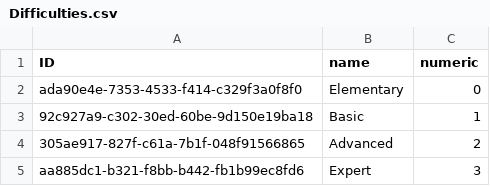
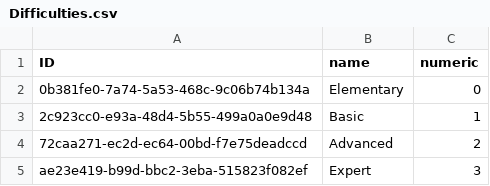
Before and after one commit to ChelyshkovIA/QAService, a CSV file: xml-parser/csv-output/Difficulties.csv, drawn as a sheet.

Commit message:
feat: xml-parser updated - added new collection Progress - added new property Progress for the Questions EntityType

```diff
--- a/xml-parser/csv-output/Difficulties.csv
+++ b/xml-parser/csv-output/Difficulties.csv
@@ -1,5 +1,5 @@
 ID,name,numeric
-ada90e4e-7353-4533-f414-c329f3a0f8f0,Elementary,0
-92c927a9-c302-30ed-60be-9d150e19ba18,Basic,1
-305ae917-827f-c61a-7b1f-048f91566865,Advanced,2
-aa885dc1-b321-f8bb-b442-fb1b99ec8fd6,Expert,3
+0b381fe0-7a74-5a53-468c-9c06b74b134a,Elementary,0
+2c923cc0-e93a-48d4-5b55-499a0a0e9d48,Basic,1
+72caa271-ec2d-ec64-00bd-f7e75deadccd,Advanced,2
+ae23e419-b99d-bbc2-3eba-515823f082ef,Expert,3
```
Also changed, not shown: xml-parser/csv-output/Groups.csv, xml-parser/csv-output/Questions.csv, 2 other files.
